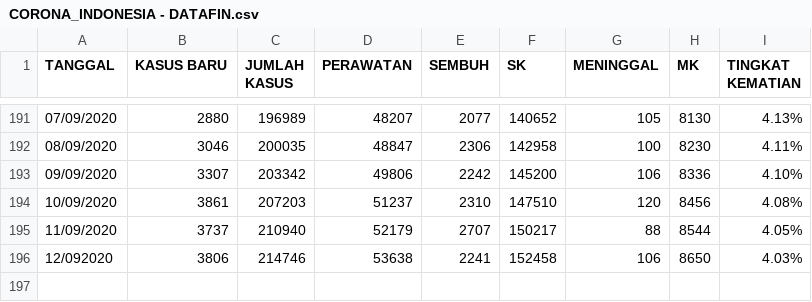
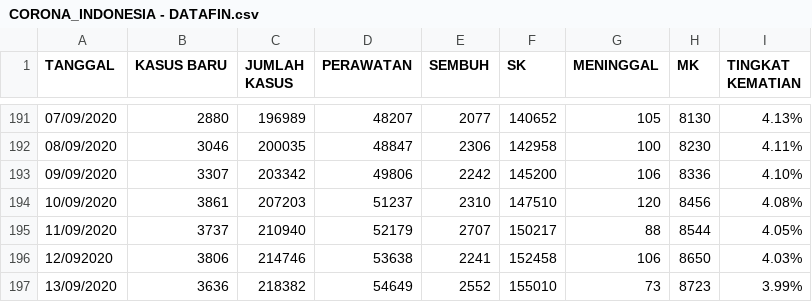
Before and after one commit to medianakbar/covid19kaltim, a CSV file: KALTIM/CORONA_INDONESIA - DATAFIN.csv, drawn as a sheet; only a part is shown, gaps mark what is left out.

```diff
--- a/KALTIM/CORONA_INDONESIA - DATAFIN.csv
+++ b/KALTIM/CORONA_INDONESIA - DATAFIN.csv
@@ -196 +196,2 @@ TANGGAL,KASUS BARU,JUMLAH KASUS,PERAWATAN,SEMBUH,SK,MENINGGAL,MK,TINGKAT KEMATIA
 12/092020,3806,214746,53638,2241,152458,106,8650,4.03%
+13/09/2020,3636,218382,54649,2552,155010,73,8723,3.99%
```
Also changed, not shown: KALTIM/CORONA_INDONESIA - HEATMAP_KALTIM.csv, KALTIM/CORONA_INDONESIA - KALTIM.csv, 3 other files.
